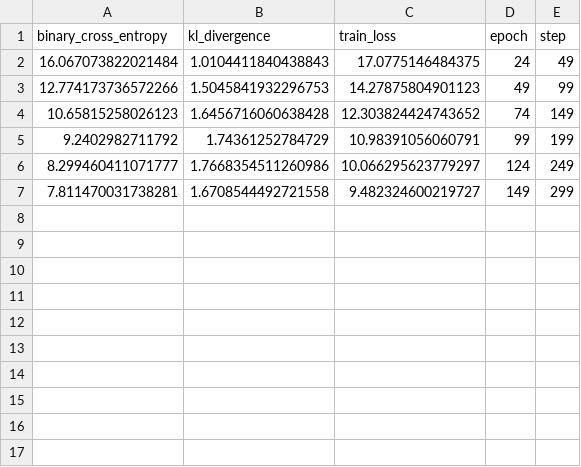
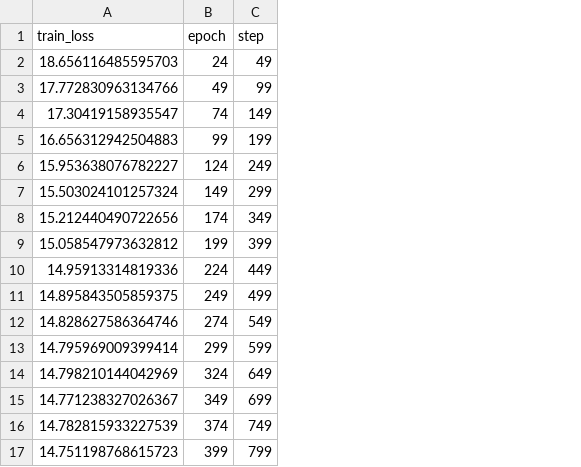
Before and after one commit to KarelVeldkamp/VAE-MIRT-Missing, a CSV file: logs/simfit/version_0/metrics.csv, drawn as a sheet; removed rows and columns are numbered as before the commit, all else as after; the diff names each change by its address in the sheet, - before the commit and + after, or states it on an @@ line.

```diff
--- a/logs/simfit/version_0/metrics.csv
+++ b/logs/simfit/version_0/metrics.csv
-column A (binary_cross_entropy), rows 2-7: 16.067073822021484 | 12.774173736572266 | 10.65815258026123 | 9.2402982711792 | 8.299460411071777 | 7.811470031738281
-column B (kl_divergence), rows 2-7: 1.0104411840438843 | 1.5045841932296753 | 1.6456716060638428 | 1.74361252784729 | 1.7668354511260986 | 1.6708544492721558
-A2 (train_loss): 17.0775146484375
+A2 (train_loss): 18.656116485595703
-A3 (train_loss): 14.27875804901123
+A3 (train_loss): 17.772830963134766
-A4 (train_loss): 12.303824424743652
+A4 (train_loss): 17.30419158935547
-A5 (train_loss): 10.98391056060791
+A5 (train_loss): 16.656312942504883
-A6 (train_loss): 10.066295623779297
+A6 (train_loss): 15.953638076782227
-A7 (train_loss): 9.482324600219727
+A7 (train_loss): 15.503024101257324
+row 8: 15.212440490722656 | 174 | 349
+row 9: 15.058547973632812 | 199 | 399
+row 10: 14.95913314819336 | 224 | 449
+row 11: 14.895843505859375 | 249 | 499
+row 12: 14.828627586364746 | 274 | 549
+row 13: 14.795969009399414 | 299 | 599
+row 14: 14.798210144042969 | 324 | 649
+row 15: 14.771238327026367 | 349 | 699
+row 16: 14.782815933227539 | 374 | 749
+row 17: 14.751198768615723 | 399 | 799
```
Also changed, not shown: 4 other files.
